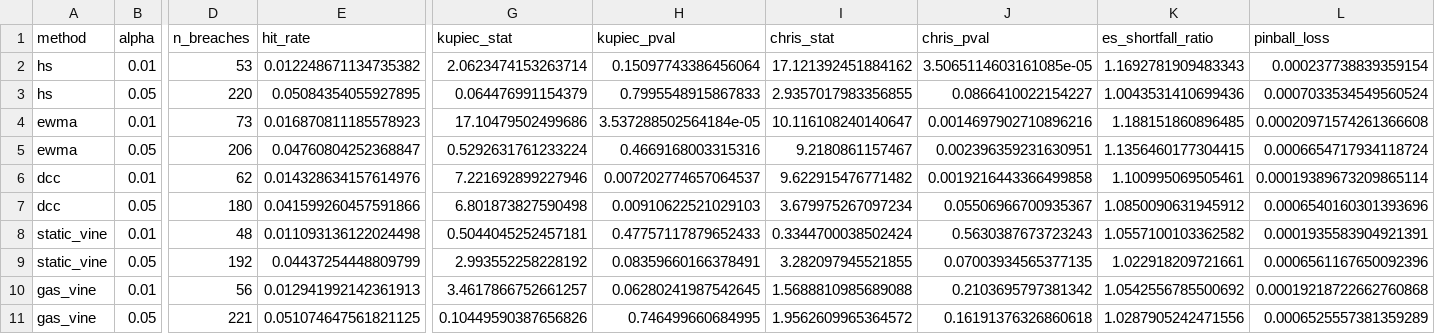
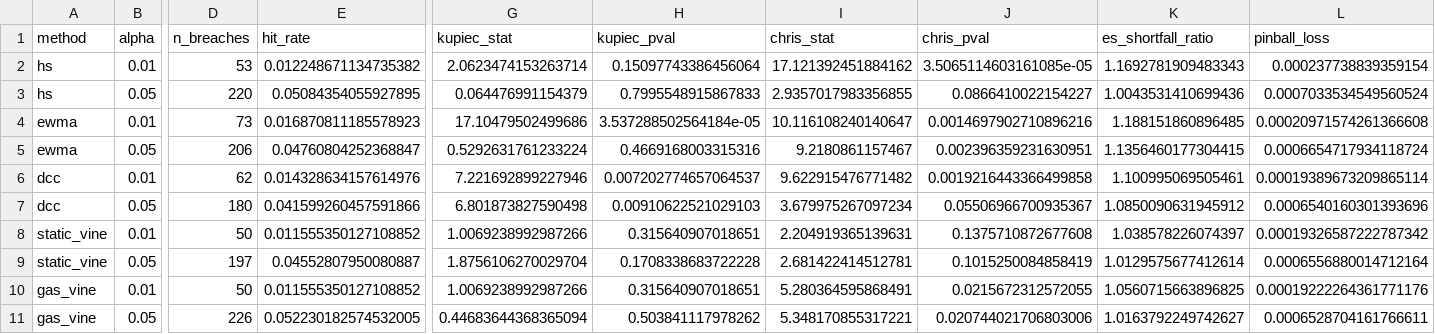
Before and after one commit to joeroutledge/Vine-Copula-Risk-Engine, a CSV file: outputs/demo_quick/backtest_summary.csv, drawn as a sheet; only a part is shown, gaps mark what is left out; the diff names each change by its address in the sheet, - before the commit and + after, or states it on an @@ line.

```diff
--- a/outputs/demo_quick/backtest_summary.csv
+++ b/outputs/demo_quick/backtest_summary.csv
-D8 (n_breaches): 48
+D8 (n_breaches): 50
-E8 (hit_rate): 0.011093136122024498
+E8 (hit_rate): 0.011555350127108852
-G8 (kupiec_stat): 0.5044045252457181
+G8 (kupiec_stat): 1.0069238992987266
-H8 (kupiec_pval): 0.47757117879652433
+H8 (kupiec_pval): 0.315640907018651
-I8 (chris_stat): 0.3344700038502424
+I8 (chris_stat): 2.204919365139631
-J8 (chris_pval): 0.5630387673723243
+J8 (chris_pval): 0.1375710872677608
-K8 (es_shortfall_ratio): 1.0557100103362582
+K8 (es_shortfall_ratio): 1.038578226074397
-L8 (pinball_loss): 0.0001935583904921391
+L8 (pinball_loss): 0.00019326587222787342
-D9 (n_breaches): 192
+D9 (n_breaches): 197
-E9 (hit_rate): 0.04437254448809799
+E9 (hit_rate): 0.04552807950080887
-G9 (kupiec_stat): 2.993552258228192
+G9 (kupiec_stat): 1.8756106270029704
-H9 (kupiec_pval): 0.08359660166378491
+H9 (kupiec_pval): 0.1708338683722228
-I9 (chris_stat): 3.282097945521855
+I9 (chris_stat): 2.681422414512781
-J9 (chris_pval): 0.07003934565377135
+J9 (chris_pval): 0.1015250084858419
-K9 (es_shortfall_ratio): 1.022918209721661
+K9 (es_shortfall_ratio): 1.0129575677412614
-L9 (pinball_loss): 0.0006561167650092396
+L9 (pinball_loss): 0.0006556880014712164
-D10 (n_breaches): 56
+D10 (n_breaches): 50
-E10 (hit_rate): 0.012941992142361913
+E10 (hit_rate): 0.011555350127108852
-G10 (kupiec_stat): 3.4617866752661257
+G10 (kupiec_stat): 1.0069238992987266
-H10 (kupiec_pval): 0.06280241987542645
+H10 (kupiec_pval): 0.315640907018651
-I10 (chris_stat): 1.5688810985689088
+I10 (chris_stat): 5.280364595868491
-J10 (chris_pval): 0.2103695797381342
+J10 (chris_pval): 0.0215672312572055
-K10 (es_shortfall_ratio): 1.0542556785500692
+K10 (es_shortfall_ratio): 1.0560715663896825
-L10 (pinball_loss): 0.00019218722662760868
+L10 (pinball_loss): 0.00019222264361771176
-D11 (n_breaches): 221
+D11 (n_breaches): 226
-E11 (hit_rate): 0.051074647561821125
+E11 (hit_rate): 0.052230182574532005
-G11 (kupiec_stat): 0.10449590387656826
+G11 (kupiec_stat): 0.44683644368365094
-H11 (kupiec_pval): 0.746499660684995
+H11 (kupiec_pval): 0.503841117978262
-I11 (chris_stat): 1.9562609965364572
+I11 (chris_stat): 5.348170855317221
-J11 (chris_pval): 0.16191376326860618
+J11 (chris_pval): 0.020744021706803006
-K11 (es_shortfall_ratio): 1.0287905242471556
+K11 (es_shortfall_ratio): 1.0163792249742627
-L11 (pinball_loss): 0.0006525557381359289
+L11 (pinball_loss): 0.0006528704161766611
```
Also changed, not shown: outputs/demo_quick/tail_risk_attribution.csv, outputs/sensitivity_quick/sensitivity_summary.csv, 9 other files.
